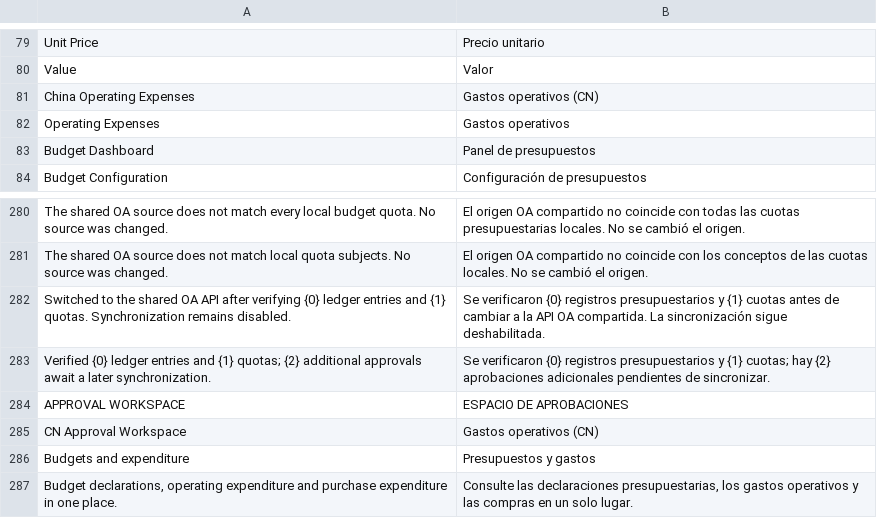
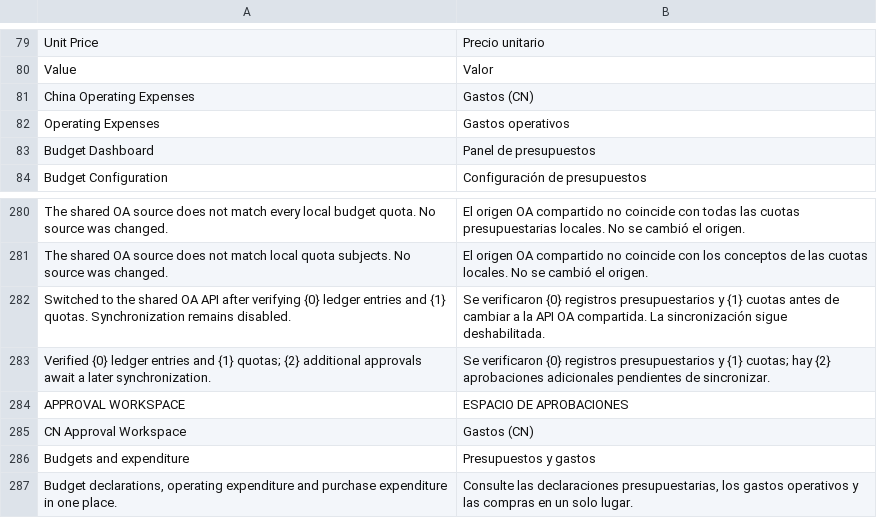
Before and after one commit to yueweiit/deeplinkerp-budget, a CSV file: budget/translations/es.csv, drawn as a sheet; only a part is shown, gaps mark what is left out.

Commit message:
chore(i18n): 将 Budget 的 CN 入口译名统一为支出
背景：
Budget 与品牌 App 共用 CN 导航入口，需要在不同安装组合和语言下显示一致的“支出（CN）”名称。

修改内容：
- 更新 China Operating Expenses、CN Approval Workspace 的中文及西文译名。
- 新增英文词条，将两个入口统一显示为 Expenses (CN)。
- 同步 README 中的导航入口与面包屑名称；保留原翻译键、路由和业务类型。

验证：
- 联合品牌 App 校验 12 个模块名词条，无重复键，三种语言名称一致。
- 本轮开发已通过 dev.localhost 的 CN 导航及面包屑浏览器核对。
- 暂存区差异检查通过；此提交仅包含译名与对应说明。

交付边界：
不包含审批筛选或快照逻辑修改，这些改动单独提交。
不改写站点导航元数据、审批数据或权限；仅本地提交，未推送或部署生产。

```diff
--- a/budget/translations/es.csv
+++ b/budget/translations/es.csv
@@ -80,3 +80,3 @@ Unit Price,Precio unitario
 Value,Valor
-China Operating Expenses,Gastos operativos (CN)
+China Operating Expenses,Gastos (CN)
 Operating Expenses,Gastos operativos
@@ -284,3 +284,3 @@ Verified {0} ledger entries and {1} quotas; {2} additional approvals await a lat
 APPROVAL WORKSPACE,ESPACIO DE APROBACIONES
-CN Approval Workspace,Gastos operativos (CN)
+CN Approval Workspace,Gastos (CN)
 Budgets and expenditure,Presupuestos y gastos
```
Also changed, not shown: budget/translations/zh.csv, 2 other files.
